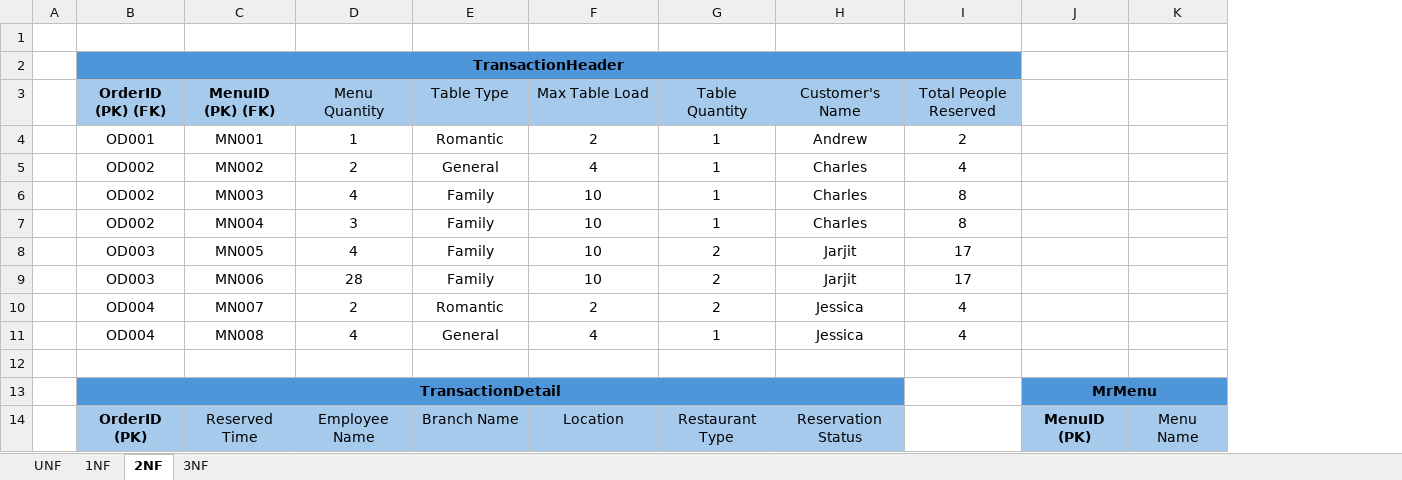
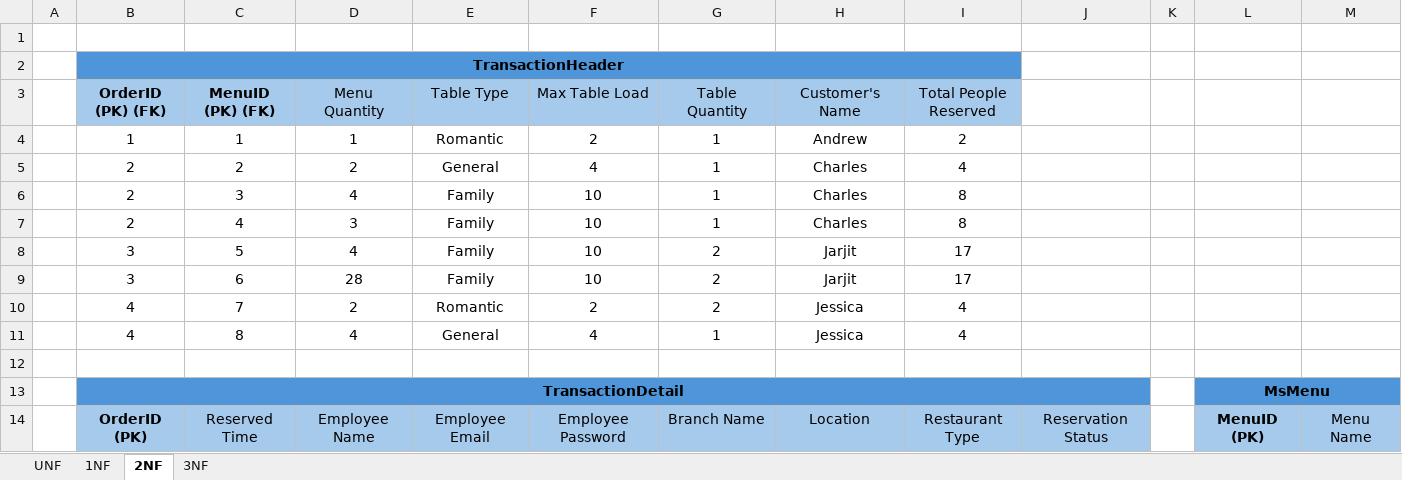
Before and after one commit to Andrew7-7/TugasAkhir_Restaurant_OOP, an Excel workbook: Normalisasi.xlsx, sheet 2NF, drawn as a sheet; only a part is shown; values as stored, in another font and other column widths than the file's, no borders; removed rows and columns are numbered as before the commit, all else as after; the diff covers the shown part only; the diff names each change by its address in the sheet, - before the commit and + after, or states it on an @@ line.

```diff
--- a/Normalisasi.xlsx (sheet 2NF)
+++ b/Normalisasi.xlsx (sheet 2NF)
-column J, rows 13-14: MrMenu | MenuID (PK)
+column J, row 14: Reservation Status
+column K, empty
+column L, rows 13-14: MsMenu | MenuID (PK)
-B4 (OrderID (PK) (FK)): OD001
+B4 (OrderID (PK) (FK)): 1
-C4 (MenuID (PK) (FK)): MN001
+C4 (MenuID (PK) (FK)): 1
-B5:B7 (OrderID (PK) (FK)): OD002
+B5:B7 (OrderID (PK) (FK)): 2
-C5 (MenuID (PK) (FK)): MN002
+C5 (MenuID (PK) (FK)): 2
-C6 (MenuID (PK) (FK)): MN003
+C6 (MenuID (PK) (FK)): 3
-C7 (MenuID (PK) (FK)): MN004
+C7 (MenuID (PK) (FK)): 4
-B8:B9 (OrderID (PK) (FK)): OD003
+B8:B9 (OrderID (PK) (FK)): 3
-C8 (MenuID (PK) (FK)): MN005
+C8 (MenuID (PK) (FK)): 5
-C9 (MenuID (PK) (FK)): MN006
+C9 (MenuID (PK) (FK)): 6
-B10:B11 (OrderID (PK) (FK)): OD004
+B10:B11 (OrderID (PK) (FK)): 4
-C10 (MenuID (PK) (FK)): MN007
+C10 (MenuID (PK) (FK)): 7
-C11 (MenuID (PK) (FK)): MN008
+C11 (MenuID (PK) (FK)): 8
-B13:H13 merged
+B13:J13 merged
-I13 fill: none
+I13 fill: #4E95D9
-E14 (Table Type): Branch Name
+E14 (Table Type): Employee Email
-F14 (Max Table Load): Location
+F14 (Max Table Load): Employee Password
-G14 (Table Quantity): Restaurant Type
+G14 (Table Quantity): Branch Name
-H14 (Customer's Name): Reservation Status
+H14 (Customer's Name): Location
-I14 (Total People Reserved): (empty)
+I14 (Total People Reserved): Restaurant Type
-I14 fill: none
+I14 fill: #A6CAEC
```
Also changed, not shown: 24 edited cells and cell formats elsewhere in this sheet, sheet 3NF, sheet 1NF, sheet UNF, 2 other files.
